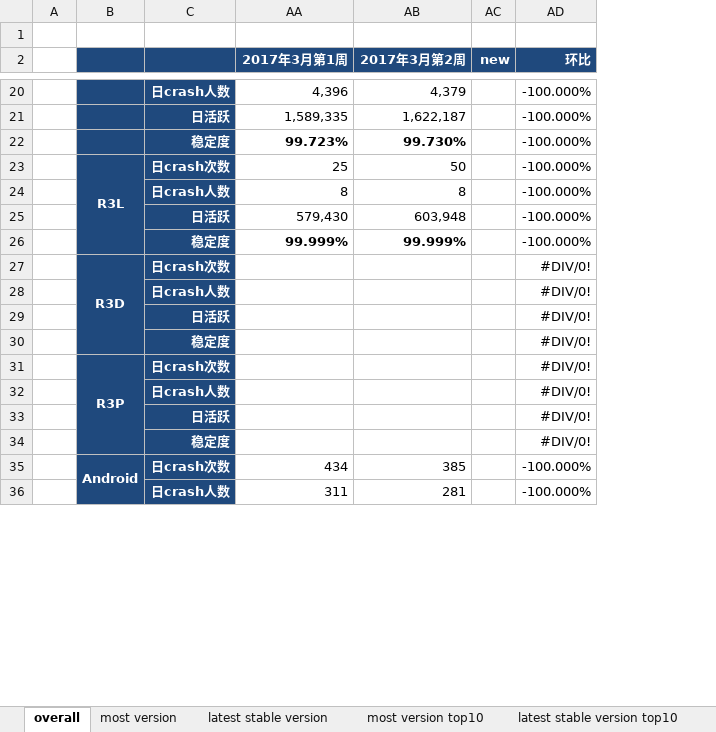
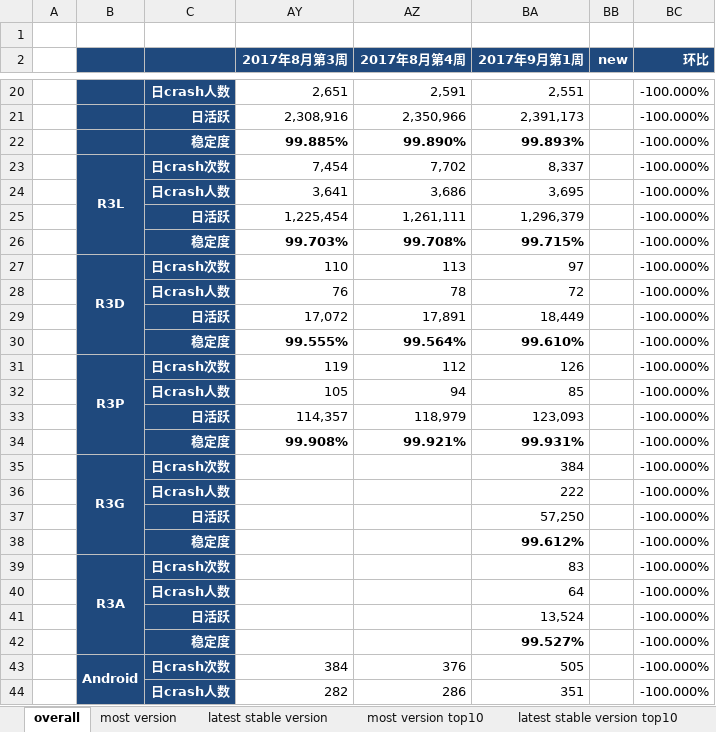
Before and after one commit to jacardl/nutty, an Excel workbook: 质量数据.xlsx, sheet overall, drawn as a sheet; only a part is shown, gaps mark what is left out; values as stored, in another font and other column widths than the file's, no borders; removed rows and columns are numbered as before the commit, all else as after; the diff covers the shown part only; the diff names each change by its address in the sheet, - before the commit and + after, or states it on an @@ line.

```diff
--- a/质量数据.xlsx (sheet overall)
+++ b/质量数据.xlsx (sheet overall)
@@ column AA (2017年3月第1周) hidden, rows 20-36: 4,396 | 1,589,335 | 99.723% | 25 | 8 | 579,430 | 99.999% |  |  |  |  |  |  |  |  | 434 | 311 @@
@@ column AB (2017年3月第2周) hidden, rows 20-36: 4,379 | 1,622,187 | 99.730% | 50 | 8 | 603,948 | 99.999% |  |  |  |  |  |  |  |  | 385 | 281 @@
+column AY (2017年8月第3周), rows 20-34: 2,651 | 2,308,916 | 99.885% | 7,454 | 3,641 | 1,225,454 | 99.703% | 110 | 76 | 17,072 | 99.555% | 119 | 105 | 114,357 | 99.908%; rows 43-44: 384 | 282
+column AZ (2017年8月第4周), rows 20-34: 2,591 | 2,350,966 | 99.890% | 7,702 | 3,686 | 1,261,111 | 99.708% | 113 | 78 | 17,891 | 99.564% | 112 | 94 | 118,979 | 99.921%; rows 43-44: 376 | 286
+column BA (2017年9月第1周), rows 20-34: 2,551 | 2,391,173 | 99.893% | 8,337 | 3,695 | 1,296,379 | 99.715% | 97 | 72 | 18,449 | 99.610% | 126 | 85 | 123,093 | 99.931%; rows 43-44: 505 | 351
-BC27:BC34 (环比): #DIV/0!
+BC27:BC34 (环比): -100.000%
+row 35:  | R3G | 日crash次数 |  |  | 384 |  | -100.000%
+row 36:  |  | 日crash人数 |  |  | 222 |  | -100.000%
+row 37:  |  | 日活跃 |  |  | 57,250 |  | -100.000%
+row 38:  |  | 稳定度 |  |  | 99.612% |  | -100.000%
+row 39:  | R3A | 日crash次数 |  |  | 83 |  | -100.000%
+row 40:  |  | 日crash人数 |  |  | 64 |  | -100.000%
+row 41:  |  | 日活跃 |  |  | 13,524 |  | -100.000%
+row 42:  |  | 稳定度 |  |  | 99.527% |  | -100.000%
```
Also changed, not shown: 14 added rows elsewhere in this sheet, sheet most version top10, sheet latest stable version top10, sheet latest stable version, sheet second most version, sheet most version, formulas that keep their value, hidden cells, 2 other files.
